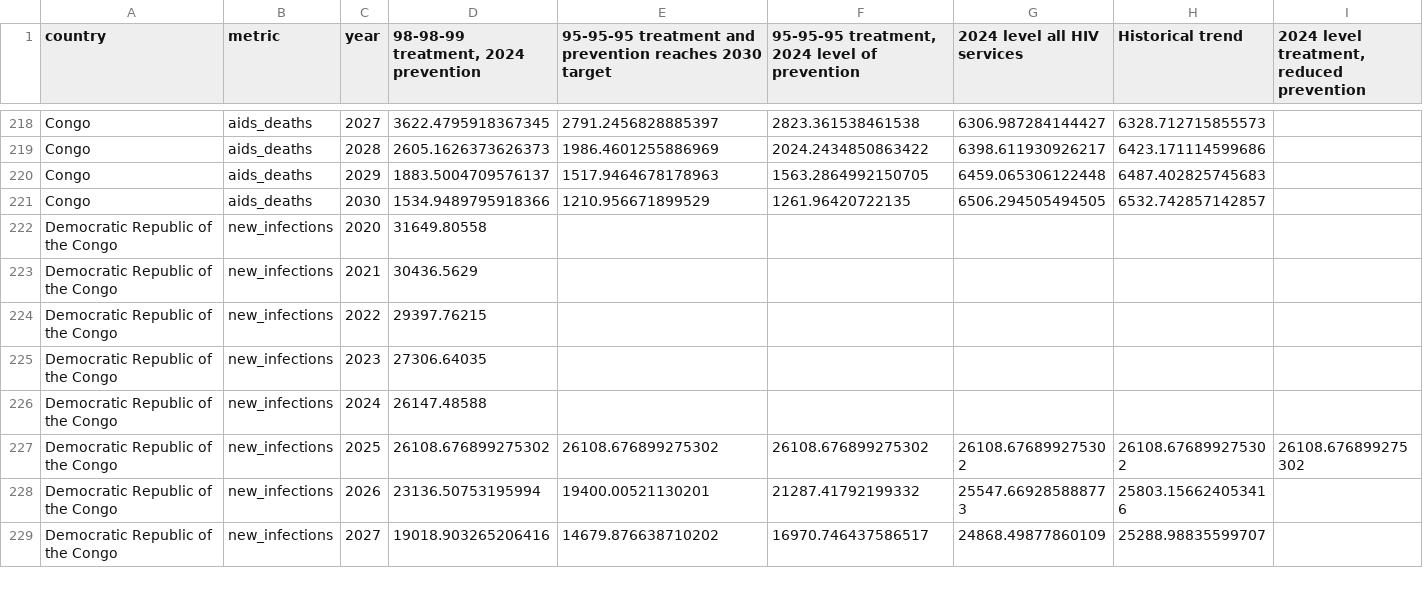
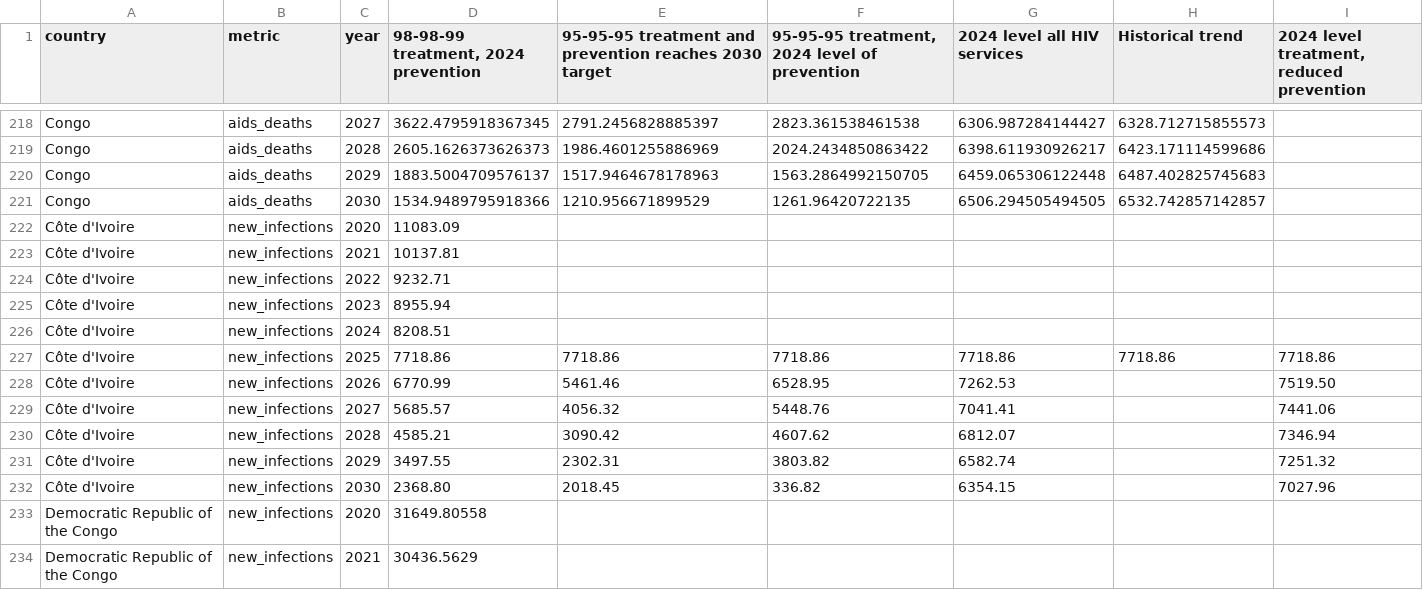
Before and after one commit to ChiragKumar9/sti-attributable-hiv, a CSV file: data/unaids_future_hiv_projections_all_years.csv, drawn as a sheet; only a part is shown, gaps mark what is left out; the shorter side is filled out with more unchanged rows; the diff names each change by its address in the sheet, - before the commit and + after, or states it on an @@ line.

Commit message:
fix MSM STI PR function, add back Cote dIvoire

```diff
--- a/data/unaids_future_hiv_projections_all_years.csv
+++ b/data/unaids_future_hiv_projections_all_years.csv
+row 222: Côte d'Ivoire | new_infections | 2020 | 11083.09
+row 223: Côte d'Ivoire | new_infections | 2021 | 10137.81
+row 224: Côte d'Ivoire | new_infections | 2022 | 9232.71
+row 225: Côte d'Ivoire | new_infections | 2023 | 8955.94
+row 226: Côte d'Ivoire | new_infections | 2024 | 8208.51
+row 227: Côte d'Ivoire | new_infections | 2025 | 7718.86 | 7718.86 | 7718.86 | 7718.86 | 7718.86 | 7718.86
+row 228: Côte d'Ivoire | new_infections | 2026 | 6770.99 | 5461.46 | 6528.95 | 7262.53 |  | 7519.50
+row 229: Côte d'Ivoire | new_infections | 2027 | 5685.57 | 4056.32 | 5448.76 | 7041.41 |  | 7441.06
+row 230: Côte d'Ivoire | new_infections | 2028 | 4585.21 | 3090.42 | 4607.62 | 6812.07 |  | 7346.94
+row 231: Côte d'Ivoire | new_infections | 2029 | 3497.55 | 2302.31 | 3803.82 | 6582.74 |  | 7251.32
+row 232: Côte d'Ivoire | new_infections | 2030 | 2368.80 | 2018.45 | 336.82 | 6354.15 |  | 7027.96
```
Also changed, not shown: data/MSM_STI_prev.csv, 1 other file.
